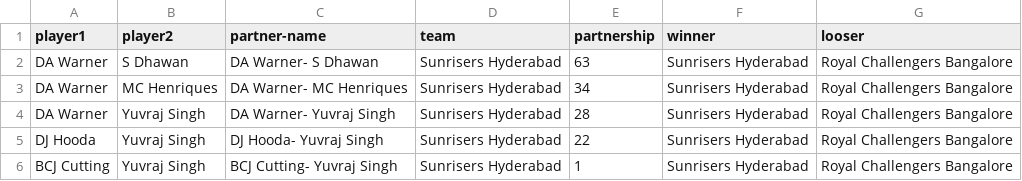
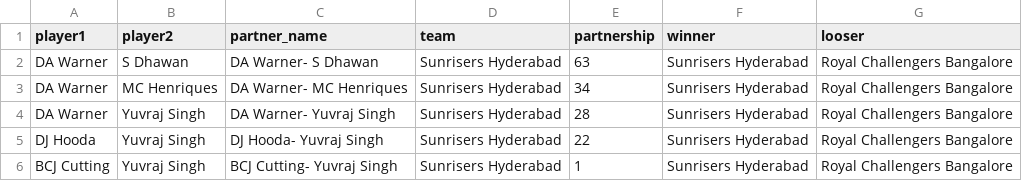
Before and after one commit to kumarshivam675/Cricket-Insights, a CSV file: final data generated/partnerships.csv, drawn as a sheet; only a part is shown.

```diff
--- a/final data generated/partnerships.csv
+++ b/final data generated/partnerships.csv
@@ -1,2 +1,2 @@
- player1,player2,partner-name,team,partnership,winner,looser
+ player1,player2,partner_name,team,partnership,winner,looser
 DA Warner,S Dhawan,DA Warner- S Dhawan,Sunrisers Hyderabad,63,Sunrisers Hyderabad,Royal Challengers Bangalore
```
Also changed, not shown: final data generated/openingPartnership.csv, 17 other files.
